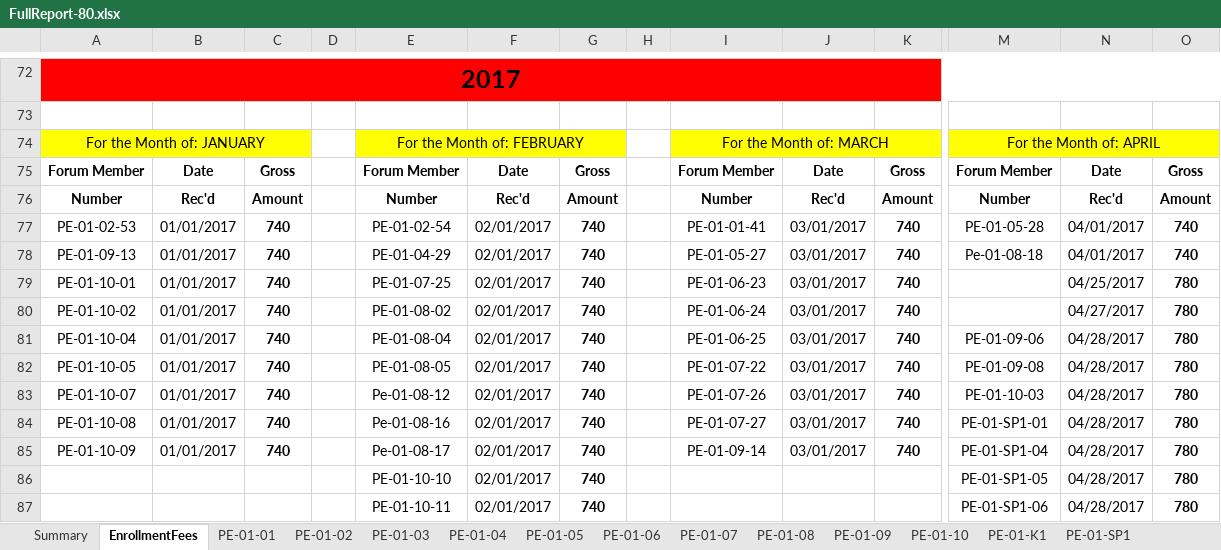
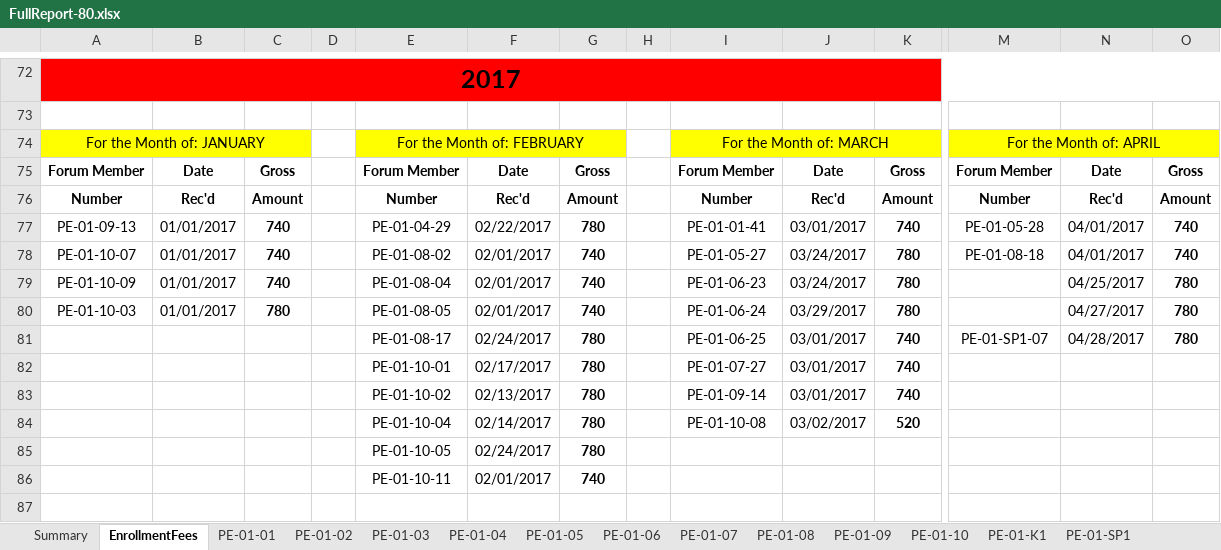
Before and after one commit to jandieg/efadmin, an Excel workbook: public_html/admin/reportesgenerados/FullReport-80.xlsx, sheet EnrollmentFees, drawn as a sheet; only a part is shown, gaps mark what is left out; values as stored, in another font and other column widths than the file's, no borders; removed rows and columns are numbered as before the commit, all else as after; rows hold the shown columns only; the diff covers the shown part only; the diff names each change by its address in the sheet, - before the commit and + after, or states it on an @@ line.

```diff
--- a/public_html/admin/reportesgenerados/FullReport-80.xlsx (sheet EnrollmentFees)
+++ b/public_html/admin/reportesgenerados/FullReport-80.xlsx (sheet EnrollmentFees)
-row 77: PE-01-02-53 | 01/01/2017 | 740 |  | PE-01-02-54 | 02/01/2017 | 740 |  | PE-01-01-41 | 03/01/2017 | 740 | PE-01-05-28 | 04/01/2017 | 740
-F77: 02/01/2017
+F77: 02/22/2017
-G77: 740
+G77: 780
-I77: PE-01-05-27
+I77: PE-01-01-41
-M77: Pe-01-08-18
+M77: PE-01-05-28
-row 79: PE-01-10-01 | 01/01/2017 | 740 |  | PE-01-07-25 | 02/01/2017 | 740 |  | PE-01-06-23 | 03/01/2017 | 740 |  | 04/25/2017 | 780
-row 80: PE-01-10-02 | 01/01/2017 | 740 |  | PE-01-08-02 | 02/01/2017 | 740 |  | PE-01-06-24 | 03/01/2017 | 740 |  | 04/27/2017 | 780
-row 81: PE-01-10-04 | 01/01/2017 | 740 |  | PE-01-08-04 | 02/01/2017 | 740 |  | PE-01-06-25 | 03/01/2017 | 740 | PE-01-09-06 | 04/28/2017 | 780
-row 82: PE-01-10-05 | 01/01/2017 | 740 |  | PE-01-08-05 | 02/01/2017 | 740 |  | PE-01-07-22 | 03/01/2017 | 740 | PE-01-09-08 | 04/28/2017 | 780
-E78: Pe-01-08-12
+E78: PE-01-08-02
-I78: PE-01-07-26
+I78: PE-01-05-27
-J78: 03/01/2017
+J78: 03/24/2017
-K78: 740
+K78: 780
-M78: PE-01-10-03
+M78: PE-01-08-18
-N78: 04/28/2017
+N78: 04/01/2017
-O78: 780
+O78: 740
-row 84: PE-01-10-08 | 01/01/2017 | 740 |  | Pe-01-08-16 | 02/01/2017 | 740 |  | PE-01-07-27 | 03/01/2017 | 740 | PE-01-SP1-01 | 04/28/2017 | 780
-E79: Pe-01-08-17
+E79: PE-01-08-04
-I79: PE-01-09-14
+I79: PE-01-06-23
-J79: 03/01/2017
+J79: 03/24/2017
-K79: 740
+K79: 780
-M79: PE-01-SP1-04
+M79: (empty)
-N79: 04/28/2017
+N79: 04/25/2017
-row 86:  |  |  |  | PE-01-10-10 | 02/01/2017 | 740 |  |  |  |  | PE-01-SP1-05 | 04/28/2017 | 780
+row 80: PE-01-10-03 | 01/01/2017 | 780 |  | PE-01-08-05 | 02/01/2017 | 740 |  | PE-01-06-24 | 03/29/2017 | 780 |  | 04/27/2017 | 780
+row 81:  |  |  |  | PE-01-08-17 | 02/24/2017 | 780 |  | PE-01-06-25 | 03/01/2017 | 740 | PE-01-SP1-07 | 04/28/2017 | 780
+row 82:  |  |  |  | PE-01-10-01 | 02/17/2017 | 780 |  | PE-01-07-27 | 03/01/2017 | 740
+row 83:  |  |  |  | PE-01-10-02 | 02/13/2017 | 780 |  | PE-01-09-14 | 03/01/2017 | 740
+row 84:  |  |  |  | PE-01-10-04 | 02/14/2017 | 780 |  | PE-01-10-08 | 03/02/2017 | 520
+row 85:  |  |  |  | PE-01-10-05 | 02/24/2017 | 780
+row 86:  |  |  |  | PE-01-10-11 | 02/01/2017 | 740
-row 87:  |  |  |  | PE-01-10-11 | 02/01/2017 | 740 |  |  |  |  | PE-01-SP1-06 | 04/28/2017 | 780
+row 87: (empty)
```
Also changed, not shown: 4 added rows, 24 removed rows, 1 hidden or unhidden row and 68 edited cells elsewhere in this sheet, sheet PE-01-07, sheet PE-01-08, sheet PE-01-04, sheet PE-01-06, sheet PE-01-09, sheet PE-01-10, 8 more sheets, formulas that keep their value, hidden cells, 3 other files.
